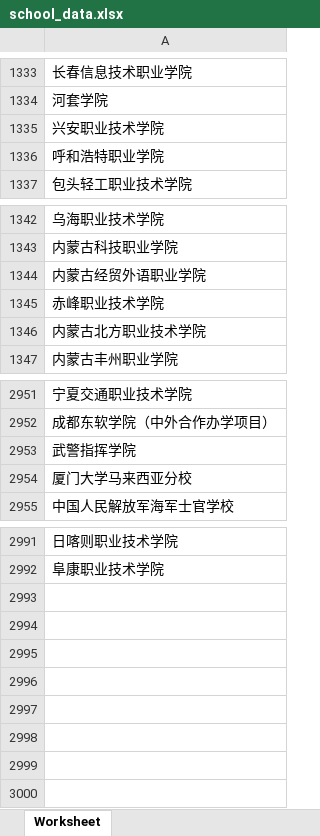
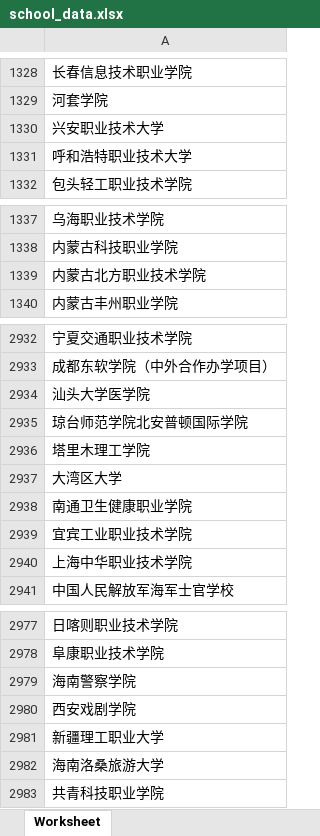
Before and after one commit to Yuki-q22/my-streamlit-app, an Excel workbook: school_data.xlsx, sheet Worksheet, drawn as a sheet; only a part is shown, gaps mark what is left out; values as stored, in another font and other column widths than the file's, no borders; removed rows and columns are numbered as before the commit, all else as after; the diff covers the shown part only; the diff names each change by its address in the sheet, - before the commit and + after, or states it on an @@ line.

Commit message:
更新: school_data.xlsx

```diff
--- a/school_data.xlsx (sheet Worksheet)
+++ b/school_data.xlsx (sheet Worksheet)
-A1330: 兴安职业技术学院
+A1330: 兴安职业技术大学
-A1331: 呼和浩特职业学院
+A1331: 呼和浩特职业技术大学
-row 1344: 内蒙古经贸外语职业学院
-row 1345: 赤峰职业技术学院
-A2934: 武警指挥学院
+A2934: 汕头大学医学院
@@ row 2965 moved to row 2935: 琼台师范学院北安普顿国际学院 @@
-A2936: 厦门大学马来西亚分校
+A2936: 塔里木理工学院
+row 2937: 大湾区大学
@@ row 2963 moved to row 2938: 南通卫生健康职业学院 @@
@@ row 2962 moved to row 2939: 宜宾工业职业技术学院 @@
+row 2940: 上海中华职业技术学院
+row 2979: 海南警察学院
+row 2980: 西安戏剧学院
+row 2981: 新疆理工职业大学
+row 2982: 海南洛桑旅游大学
+row 2983: 共青科技职业学院
```
Also changed, not shown: 4 added rows, 18 removed rows, 9 moved rows and 23 edited cells elsewhere in this sheet.
